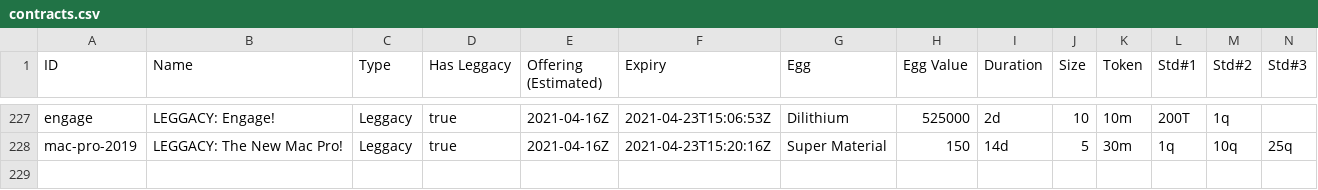
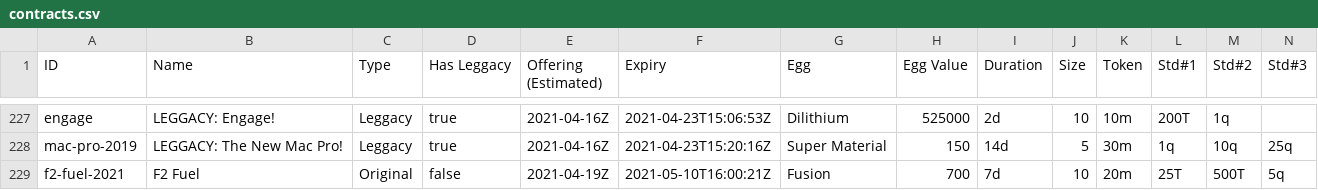
Before and after one commit to fanaticscripter/EggContractor, a CSV file: misc/ContractAggregator/data/contracts.csv, drawn as a sheet; only a part is shown, gaps mark what is left out; rows hold the shown columns only; the diff names each change by its address in the sheet, - before the commit and + after, or states it on an @@ line.

```diff
--- a/misc/ContractAggregator/data/contracts.csv
+++ b/misc/ContractAggregator/data/contracts.csv
+row 229: f2-fuel-2021 | F2 Fuel | Original | false | 2021-04-19Z | 2021-05-10T16:00:21Z | Fusion | 700 | 7d | 10 | 20m | 25T | 500T | 5q
```
